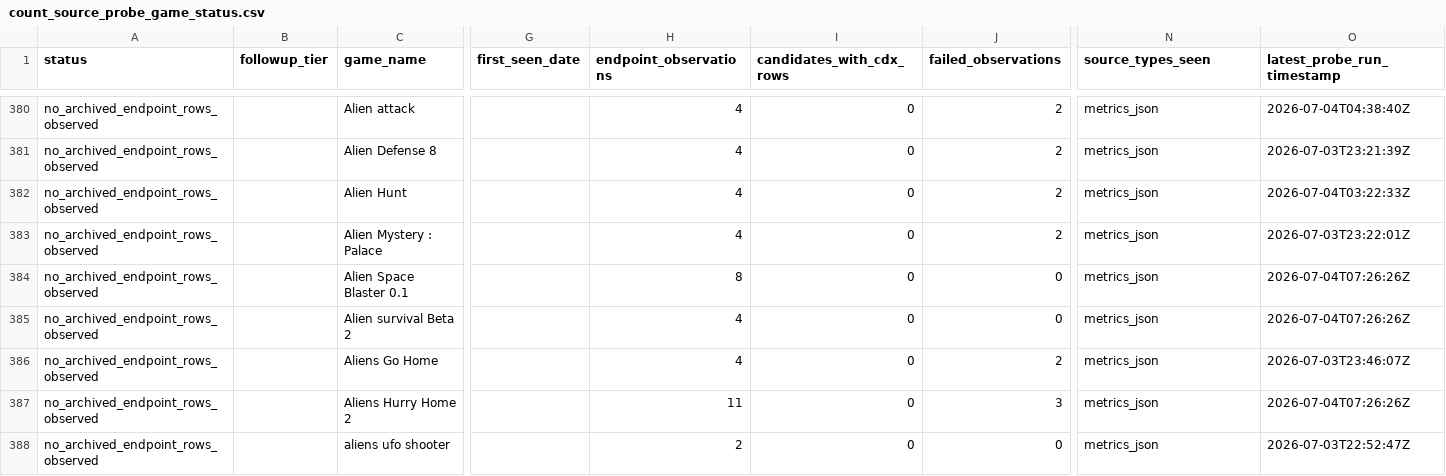
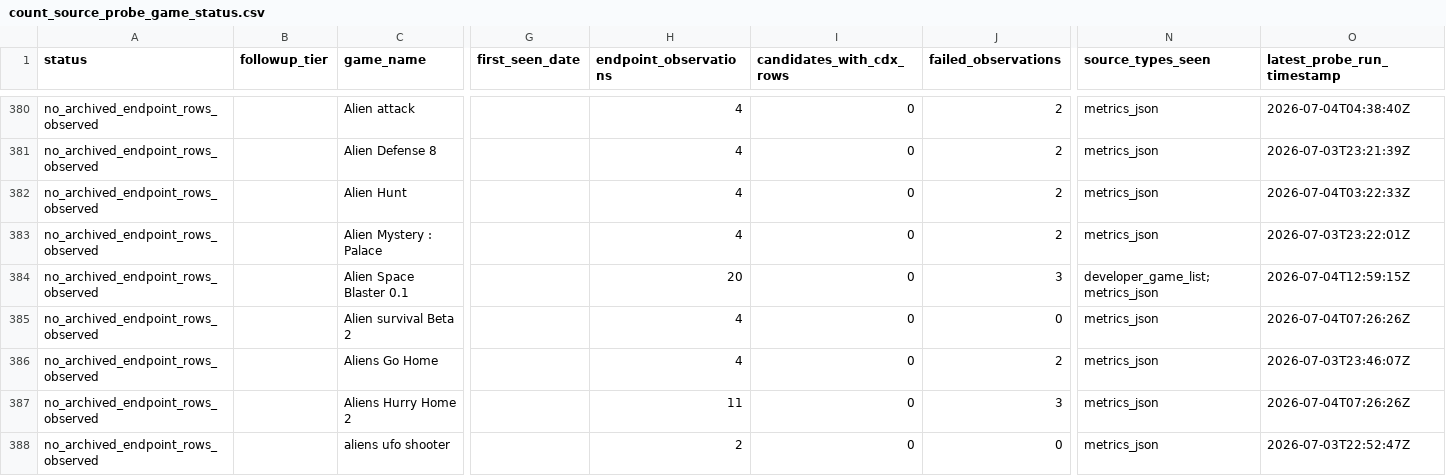
Before and after one commit to DataViking-Tech/kongregate-plays-data, a CSV file: data/processed/count_source_probe_game_status.csv, drawn as a sheet; only a part is shown, gaps mark what is left out; the diff covers the shown part only; the diff names each change by its address in the sheet, - before the commit and + after, or states it on an @@ line.

Commit message:
Add account-list evidence checkpoint 341

```diff
--- a/data/processed/count_source_probe_game_status.csv
+++ b/data/processed/count_source_probe_game_status.csv
-H384 (endpoint_observations): 8
+H384 (endpoint_observations): 20
-J384 (failed_observations): 0
+J384 (failed_observations): 3
-N384 (source_types_seen): metrics_json
+N384 (source_types_seen): developer_game_list;metrics_json
-O384 (latest_probe_run_timestamp): 2026-07-04T07:26:26Z
+O384 (latest_probe_run_timestamp): 2026-07-04T12:59:15Z
```
Also changed, not shown: 23 edited cells elsewhere in this file, data/processed/asof_recovery_feasibility_audit.csv, data/processed/ranked_asof_game_page_probe_progress.csv, 27 other files.
